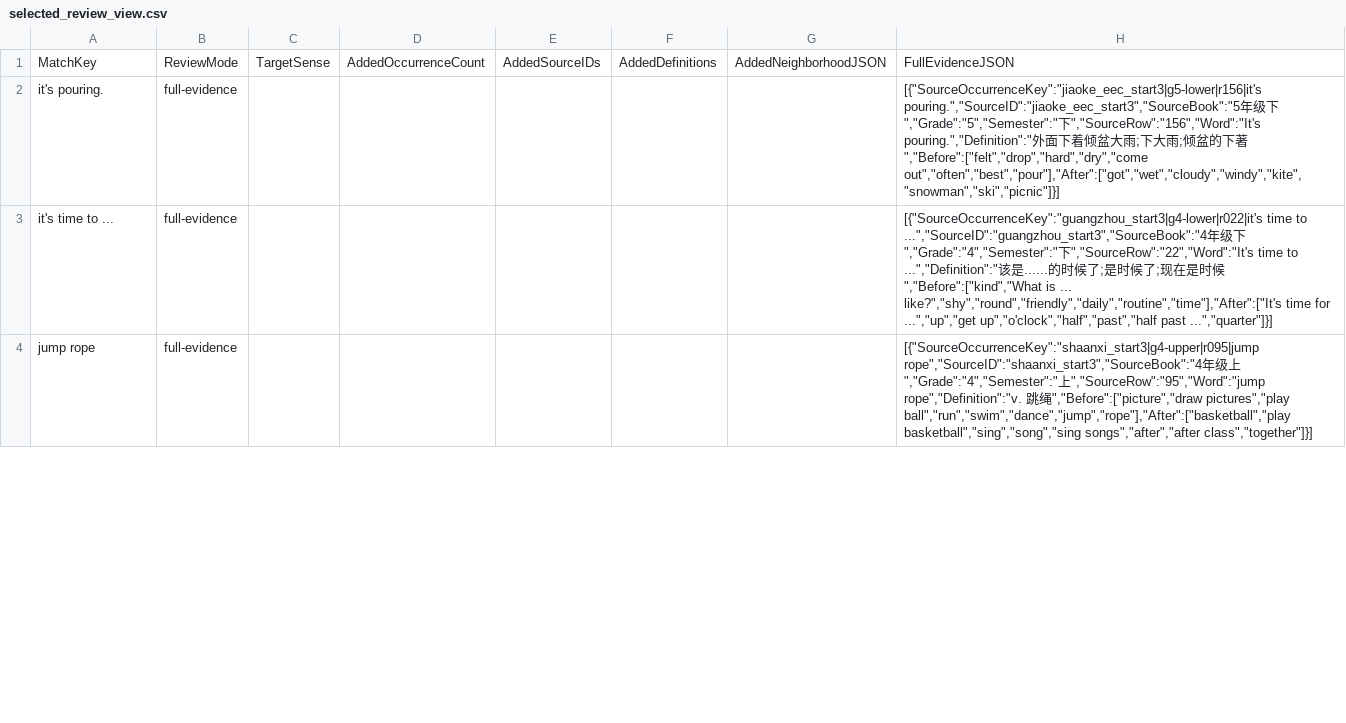
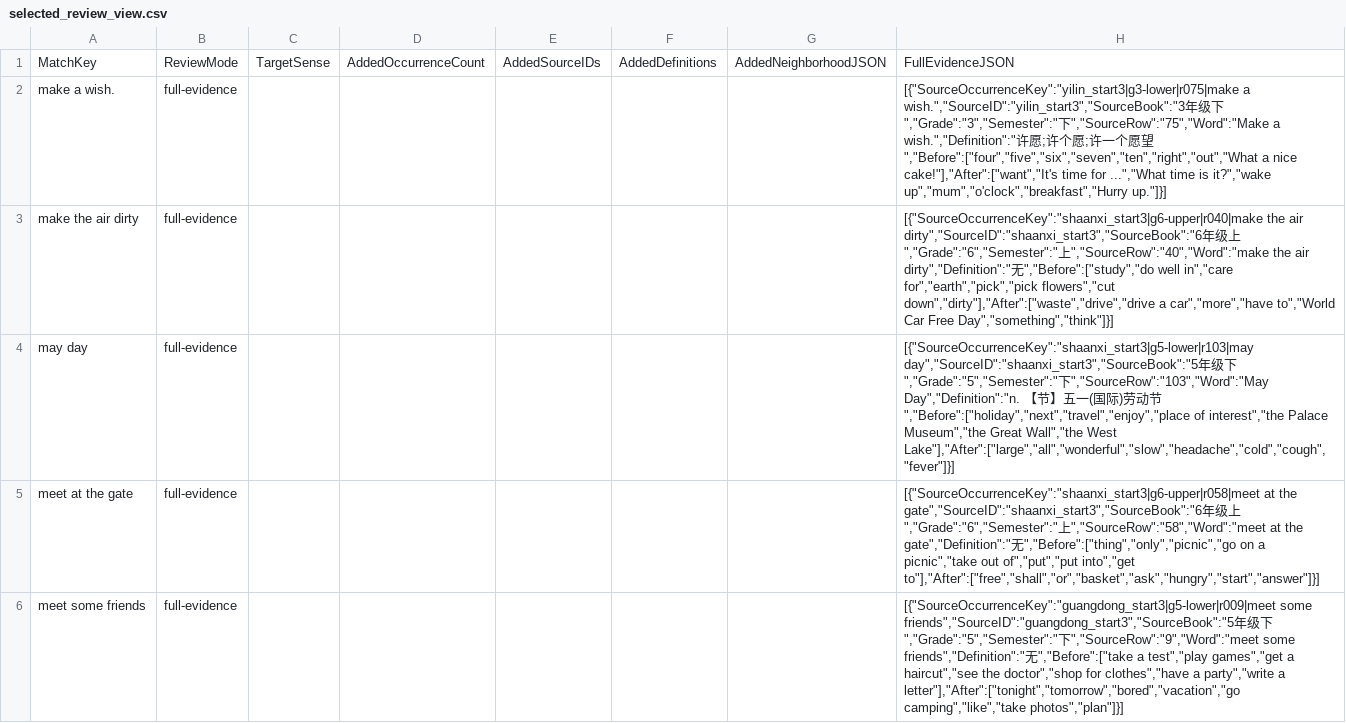
Before and after one commit to whisper-wind17/English, a CSV file: anki/klose/third_party_vocabulary/audit/selected_review_view.csv, drawn as a sheet; only a part is shown; the diff covers the shown part only.

```diff
--- a/anki/klose/third_party_vocabulary/audit/selected_review_view.csv
+++ b/anki/klose/third_party_vocabulary/audit/selected_review_view.csv
@@ -1,4 +1,6 @@
 MatchKey,ReviewMode,TargetSense,AddedOccurrenceCount,AddedSourceIDs,AddedDefinitions,AddedNeighborhoodJSON,FullEvidenceJSON
-it's pouring.,full-evidence,,,,,,"[{""SourceOccurrenceKey"":""jiaoke_eec_start3|g5-lower|r156|it's pouring."",""SourceID"":""jiaoke_eec_start3"",""SourceBook"":""5年级下"",""Grade"":""5"",""Semester"":""下"",""SourceRow"":""156"",""Word"":""It's pouring."",""Definition"":""外面下着倾盆大雨;下大雨;倾盆的下著"",""Before"":[""felt"",""drop"",""hard"",""dry"",""come out"",""often"",""best"",""pour""],""After"":[""got"",""wet"",""cloudy"",""windy"",""kite"",""snowman"",""ski"",""picnic""]}]"
-it's time to ...,full-evidence,,,,,,"[{""SourceOccurrenceKey"":""guangzhou_start3|g4-lower|r022|it's time to ..."",""SourceID"":""guangzhou_start3"",""SourceBook"":""4年级下"",""Grade"":""4"",""Semester"":""下"",""SourceRow"":""22"",""Word"":""It's time to ..."",""Definition"":""该是......的时候了;是时候了;现在是时候"",""Before"":[""kind"",""What is ... like?"",""shy"",""round"",""friendly"",""daily"",""routine"",""time""],""After"":[""It's time for ..."",""up"",""get up"",""o'clock"",""half"",""past"",""half past ..."",""quarter""]}]"
-jump rope,full-evidence,,,,,,"[{""SourceOccurrenceKey"":""shaanxi_start3|g4-upper|r095|jump rope"",""SourceID"":""shaanxi_start3"",""SourceBook"":""4年级上"",""Grade"":""4"",""Semester"":""上"",""SourceRow"":""95"",""Word"":""jump rope"",""Definition"":""v. 跳绳"",""Before"":[""picture"",""draw pictures"",""play ball"",""run"",""swim"",""dance"",""jump"",""rope""],""After"":[""basketball"",""play basketball"",""sing"",""song"",""sing songs"",""after"",""after class"",""together""]}]"
+make a wish.,full-evidence,,,,,,"[{""SourceOccurrenceKey"":""yilin_start3|g3-lower|r075|make a wish."",""SourceID"":""yilin_start3"",""SourceBook"":""3年级下"",""Grade"":""3"",""Semester"":""下"",""SourceRow"":""75"",""Word"":""Make a wish."",""Definition"":""许愿;许个愿;许一个愿望"",""Before"":[""four"",""five"",""six"",""seven"",""ten"",""right"",""out"",""What a nice cake!""],""After"":[""want"",""It's time for ..."",""What time is it?"",""wake up"",""mum"",""o'clock"",""breakfast"",""Hurry up.""]}]"
+make the air dirty,full-evidence,,,,,,"[{""SourceOccurrenceKey"":""shaanxi_start3|g6-upper|r040|make the air dirty"",""SourceID"":""shaanxi_start3"",""SourceBook"":""6年级上"",""Grade"":""6"",""Semester"":""上"",""SourceRow"":""40"",""Word"":""make the air dirty"",""Definition"":""无"",""Before"":[""study"",""do well in"",""care for"",""earth"",""pick"",""pick flowers"",""cut down"",""dirty""],""After"":[""waste"",""drive"",""drive a car"",""more"",""have to"",""World Car Free Day"",""something"",""think""]}]"
+may day,full-evidence,,,,,,"[{""SourceOccurrenceKey"":""shaanxi_start3|g5-lower|r103|may day"",""SourceID"":""shaanxi_start3"",""SourceBook"":""5年级下"",""Grade"":""5"",""Semester"":""下"",""SourceRow"":""103"",""Word"":""May Day"",""Definition"":""n. 【节】五一(国际)劳动节"",""Before"":[""holiday"",""next"",""travel"",""enjoy"",""place of interest"",""the Palace Museum"",""the Great Wall"",""the West Lake""],""After"":[""large"",""all"",""wonderful"",""slow"",""headache"",""cold"",""cough"",""fever""]}]"
+meet at the gate,full-evidence,,,,,,"[{""SourceOccurrenceKey"":""shaanxi_start3|g6-upper|r058|meet at the gate"",""SourceID"":""shaanxi_start3"",""SourceBook"":""6年级上"",""Grade"":""6"",""Semester"":""上"",""SourceRow"":""58"",""Word"":""meet at the gate"",""Definition"":""无"",""Before"":[""thing"",""only"",""picnic"",""go on a picnic"",""take out of"",""put"",""put into"",""get to""],""After"":[""free"",""shall"",""or"",""basket"",""ask"",""hungry"",""start"",""answer""]}]"
+meet some friends,full-evidence,,,,,,"[{""SourceOccurrenceKey"":""guangdong_start3|g5-lower|r009|meet some friends"",""SourceID"":""guangdong_start3"",""SourceBook"":""5年级下"",""Grade"":""5"",""Semester"":""下"",""SourceRow"":""9"",""Word"":""meet some friends"",""Definition"":""无"",""Before"":[""take a test"",""play games"",""get a haircut"",""see the doctor"",""shop for clothes"",""have a party"",""write a letter""],""After"":[""tonight"",""tomorrow"",""bored"",""vacation"",""go camping"",""like"",""take photos"",""plan""]}]"
```
Also changed, not shown: 8 added rows, 10 removed rows and 54 edited cells elsewhere in this file, anki/klose/third_party_vocabulary/learner/learner_vocabulary_preview.csv, anki/klose/third_party_vocabulary/staging/review_queue.csv, 9 other files.
